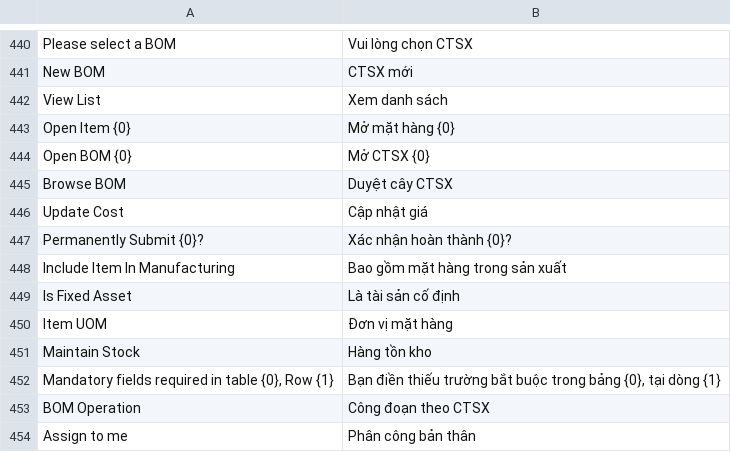
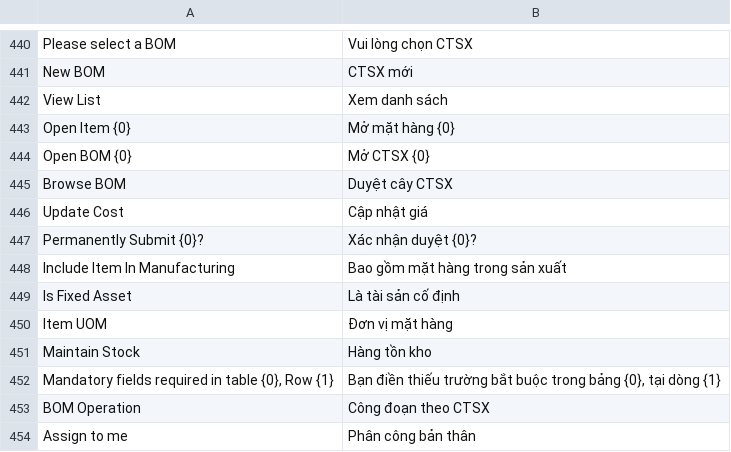
Before and after one commit to ctyFacenet/tahp, a CSV file: tahp/translations/vi.csv, drawn as a sheet; only a part is shown, gaps mark what is left out.

```diff
--- a/tahp/translations/vi.csv
+++ b/tahp/translations/vi.csv
@@ -446,3 +446,3 @@ Browse BOM,Duyệt cây CTSX
 Update Cost,Cập nhật giá
-Permanently Submit {0}?,Xác nhận hoàn thành {0}?
+Permanently Submit {0}?,Xác nhận duyệt {0}?
 Include Item In Manufacturing,Bao gồm mặt hàng trong sản xuất
```
Also changed, not shown: 15 other files.
